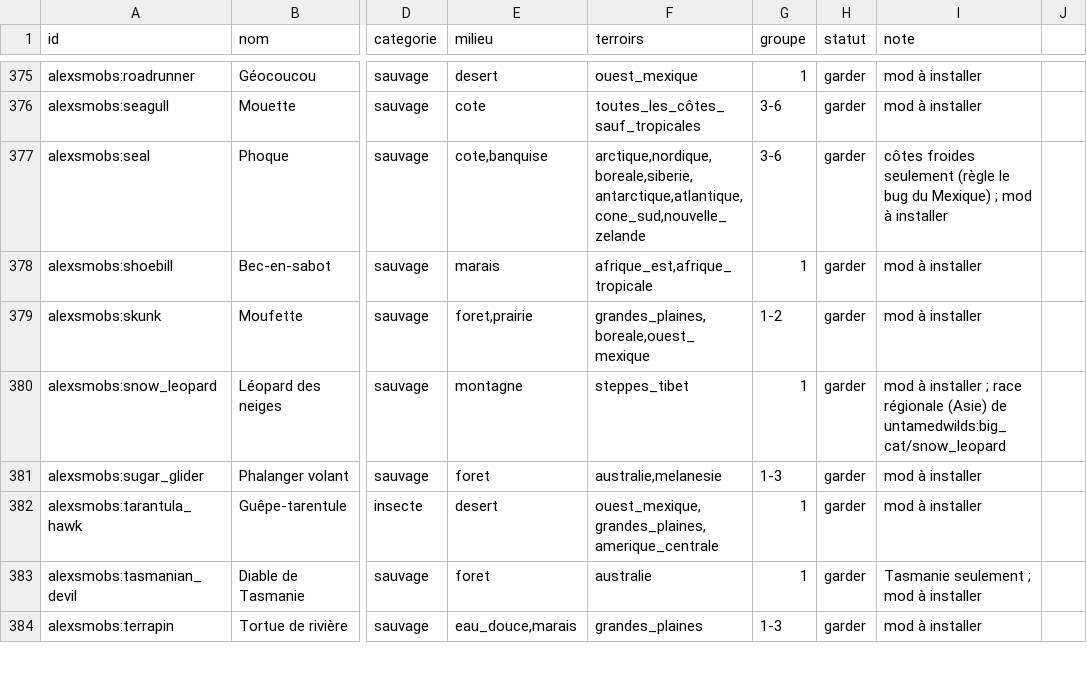
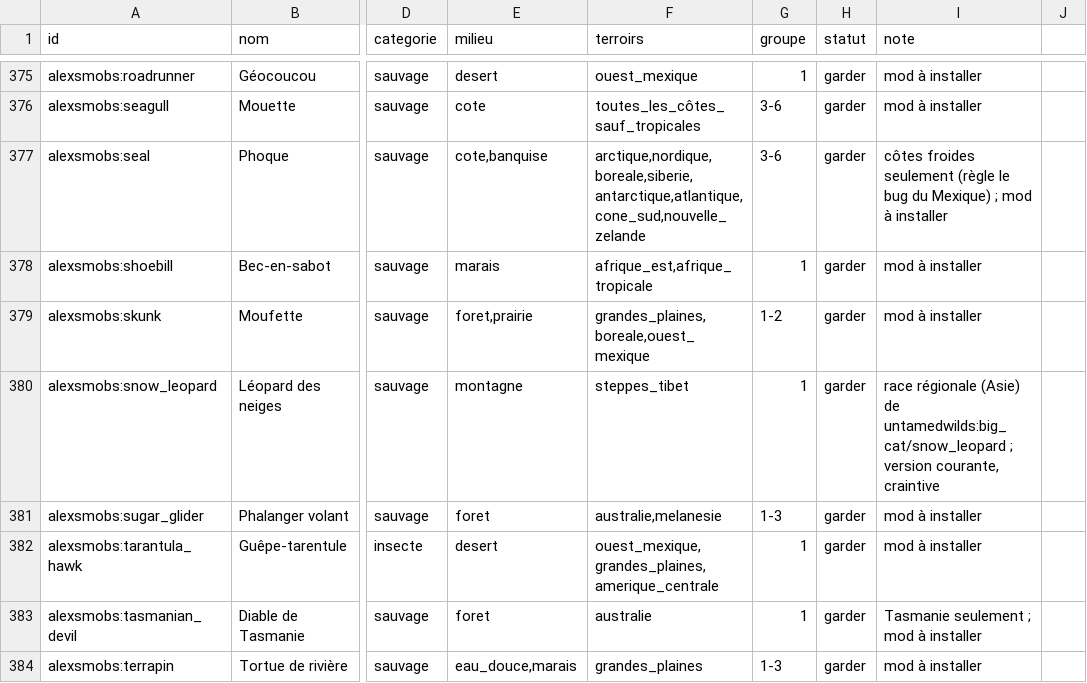
Before and after one commit to theMitch37/domaine-terre, a CSV file: outils/faune/especes.csv, drawn as a sheet; only a part is shown, gaps mark what is left out; the diff covers the shown part only; the diff names each change by its address in the sheet, - before the commit and + after, or states it on an @@ line.

```diff
--- a/outils/faune/especes.csv
+++ b/outils/faune/especes.csv
-I380 (note): mod à installer ; race régionale (Asie) de untamedwilds:big_cat/snow_leopard
+I380 (note): race régionale (Asie) de untamedwilds:big_cat/snow_leopard ; version courante, craintive
```
Also changed, not shown: 21 edited cells elsewhere in this file, 2 other files.
